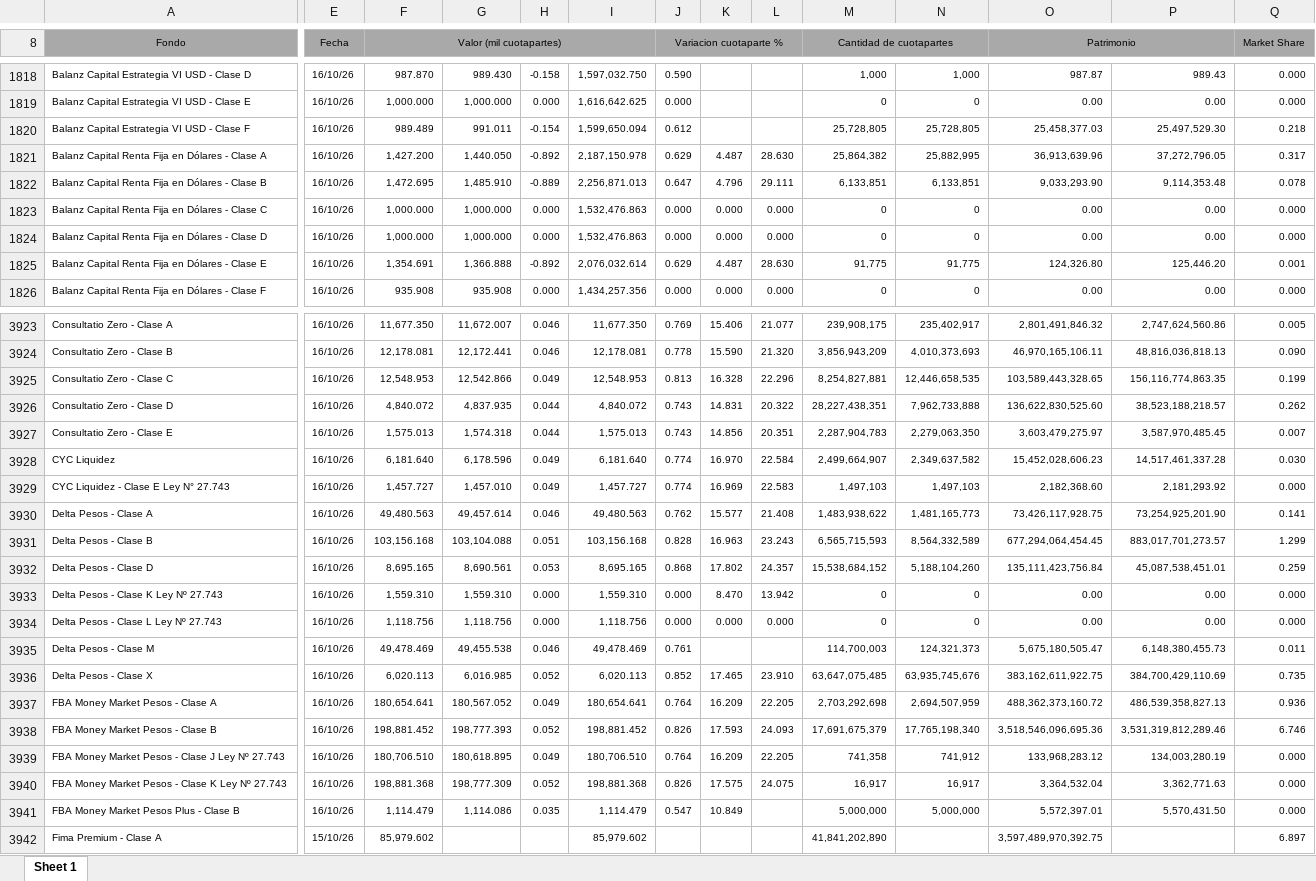
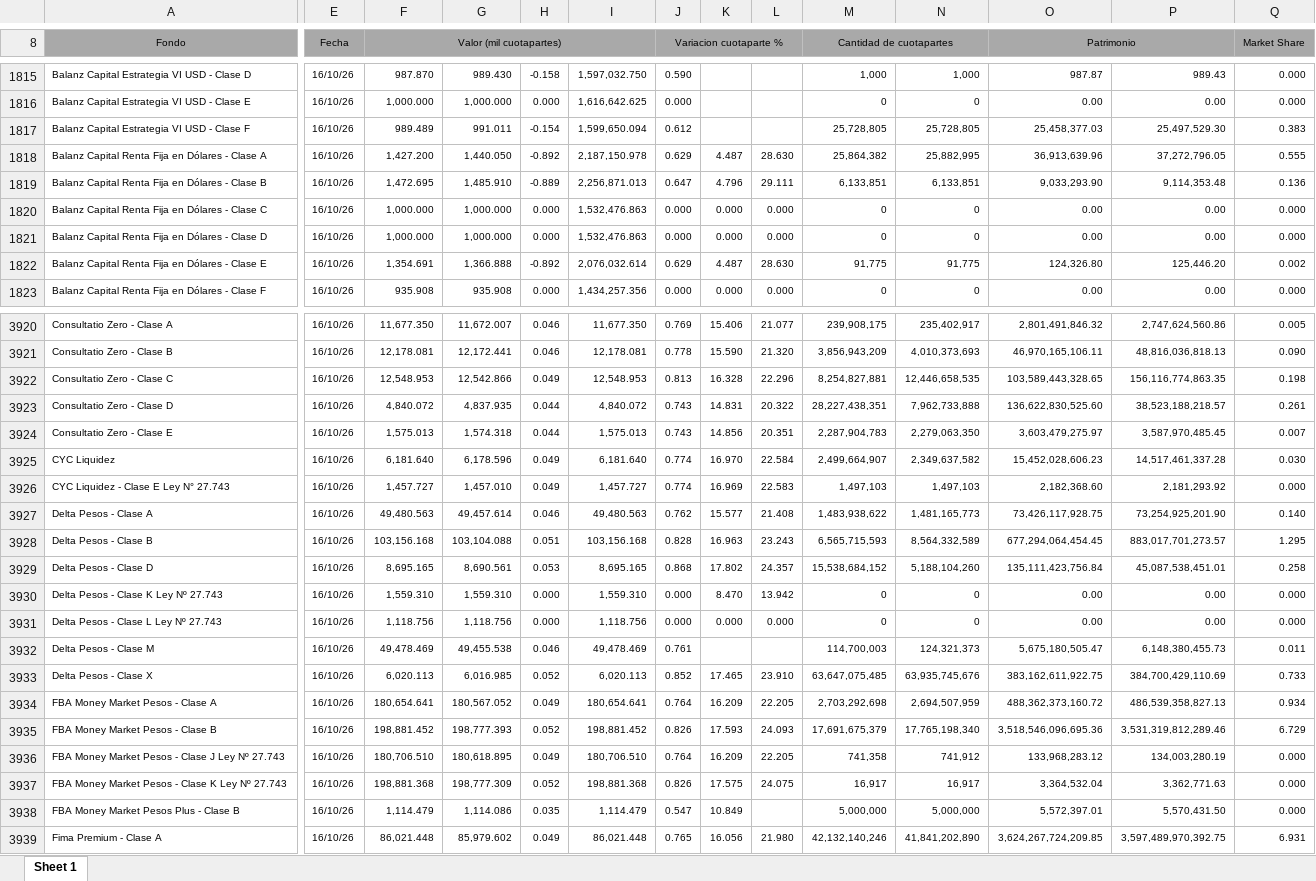
Before and after one commit to tomaspereirac/cafci-daily-download, an Excel workbook: data/ultimo.xlsx, sheet Sheet 1, drawn as a sheet; only a part is shown, gaps mark what is left out; values as stored, in another font and other column widths than the file's, no borders; addresses are those after the commit; the diff covers the shown part only; the diff names each change by its address in the sheet, - before the commit and + after, or states it on an @@ line.

```diff
--- a/data/ultimo.xlsx (sheet Sheet 1)
+++ b/data/ultimo.xlsx (sheet Sheet 1)
-Q1817 (Market Share): 0.218
+Q1817 (Market Share): 0.383
-Q1818 (Market Share): 0.317
+Q1818 (Market Share): 0.555
-Q1819 (Market Share): 0.078
+Q1819 (Market Share): 0.136
-Q1822 (Market Share): 0.001
+Q1822 (Market Share): 0.002
-Q3922 (Market Share): 0.199
+Q3922 (Market Share): 0.198
-Q3923 (Market Share): 0.262
+Q3923 (Market Share): 0.261
-Q3927 (Market Share): 0.141
+Q3927 (Market Share): 0.140
-Q3928 (Market Share): 1.299
+Q3928 (Market Share): 1.295
-Q3929 (Market Share): 0.259
+Q3929 (Market Share): 0.258
-Q3933 (Market Share): 0.735
+Q3933 (Market Share): 0.733
-Q3934 (Market Share): 0.936
+Q3934 (Market Share): 0.934
-Q3935 (Market Share): 6.746
+Q3935 (Market Share): 6.729
-E3939 (Fecha): 15/10/26
+E3939 (Fecha): 16/10/26
-F3939 (Valor (mil cuotapartes)): 85,979.602
+F3939 (Valor (mil cuotapartes)): 86,021.448
-G3939: (empty)
+G3939: 85,979.602
-H3939: (empty)
+H3939: 0.049
-I3939: 85,979.602
+I3939: 86,021.448
-J3939 (Variacion cuotaparte %): (empty)
+J3939 (Variacion cuotaparte %): 0.765
-K3939: (empty)
+K3939: 16.056
-L3939: (empty)
+L3939: 21.980
-M3939 (Cantidad de cuotapartes): 41,841,202,890
+M3939 (Cantidad de cuotapartes): 42,132,140,246
-N3939: (empty)
+N3939: 41,841,202,890
-O3939 (Patrimonio): 3,597,489,970,392.75
+O3939 (Patrimonio): 3,624,267,724,209.85
-P3939: (empty)
+P3939: 3,597,489,970,392.75
-Q3939 (Market Share): 6.897
+Q3939 (Market Share): 6.931
```
Also changed, not shown: 3 removed rows and 414 edited cells elsewhere in this sheet, 1 other file.
